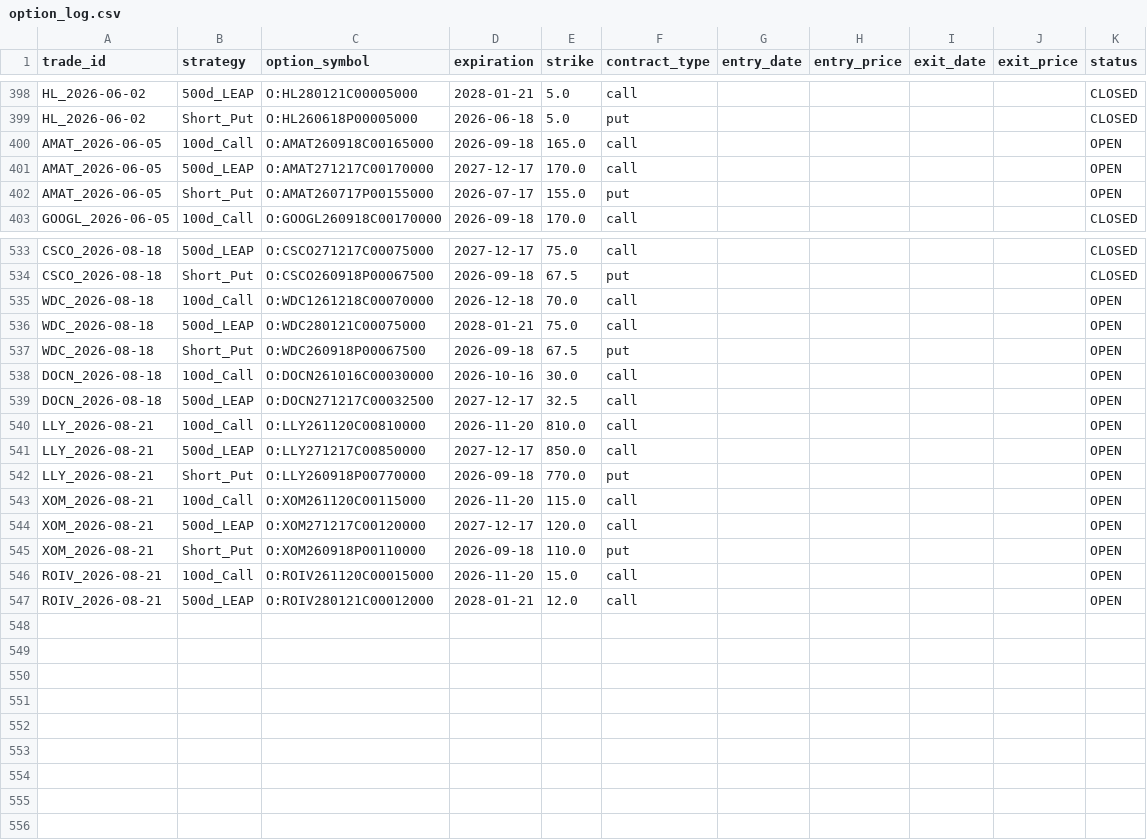
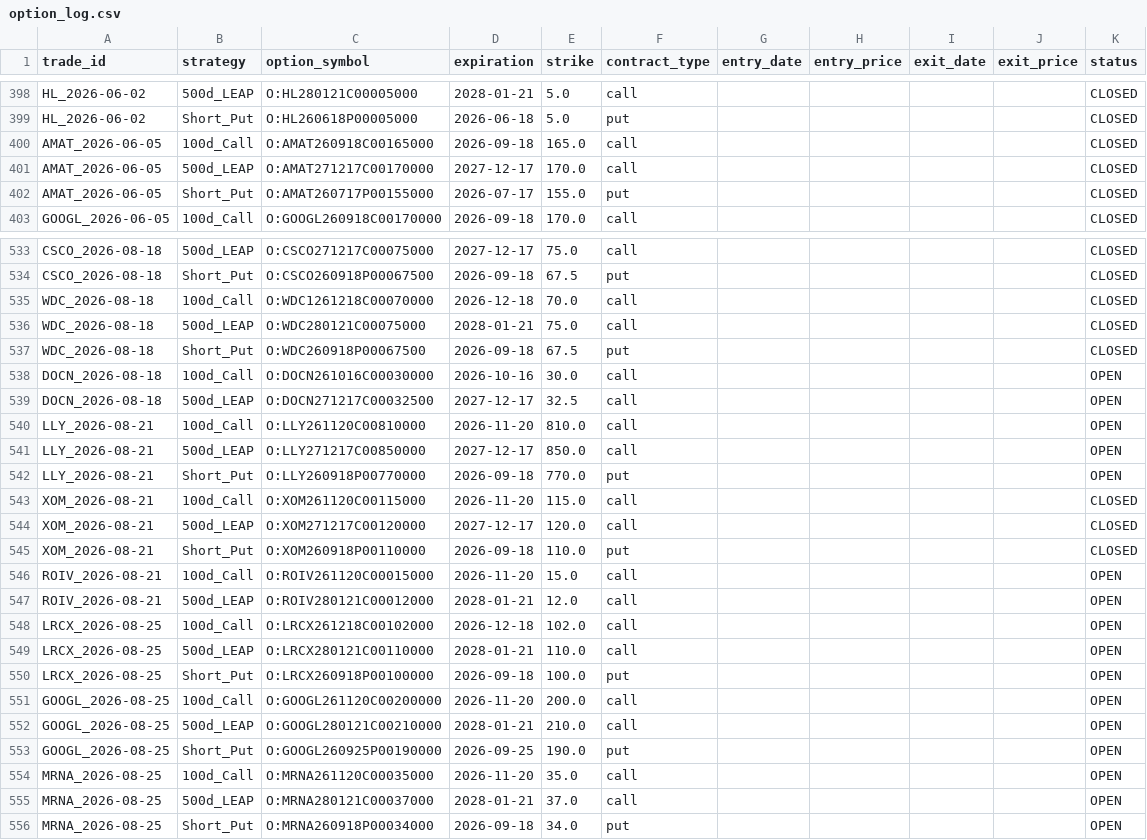
Before and after one commit to zacseidel/momentum9, a CSV file: data/option_log.csv, drawn as a sheet; only a part is shown, gaps mark what is left out.

```diff
--- a/data/option_log.csv
+++ b/data/option_log.csv
@@ -399,5 +399,5 @@ HL_2026-06-02,500d_LEAP,O:HL280121C00005000,2028-01-21,5.0,call,,,,,CLOSED
 HL_2026-06-02,Short_Put,O:HL260618P00005000,2026-06-18,5.0,put,,,,,CLOSED
-AMAT_2026-06-05,100d_Call,O:AMAT260918C00165000,2026-09-18,165.0,call,,,,,OPEN
-AMAT_2026-06-05,500d_LEAP,O:AMAT271217C00170000,2027-12-17,170.0,call,,,,,OPEN
-AMAT_2026-06-05,Short_Put,O:AMAT260717P00155000,2026-07-17,155.0,put,,,,,OPEN
+AMAT_2026-06-05,100d_Call,O:AMAT260918C00165000,2026-09-18,165.0,call,,,,,CLOSED
+AMAT_2026-06-05,500d_LEAP,O:AMAT271217C00170000,2027-12-17,170.0,call,,,,,CLOSED
+AMAT_2026-06-05,Short_Put,O:AMAT260717P00155000,2026-07-17,155.0,put,,,,,CLOSED
 GOOGL_2026-06-05,100d_Call,O:GOOGL260918C00170000,2026-09-18,170.0,call,,,,,CLOSED
@@ -534,5 +534,5 @@ CSCO_2026-08-18,500d_LEAP,O:CSCO271217C00075000,2027-12-17,75.0,call,,,,,CLOSED
 CSCO_2026-08-18,Short_Put,O:CSCO260918P00067500,2026-09-18,67.5,put,,,,,CLOSED
-WDC_2026-08-18,100d_Call,O:WDC1261218C00070000,2026-12-18,70.0,call,,,,,OPEN
-WDC_2026-08-18,500d_LEAP,O:WDC280121C00075000,2028-01-21,75.0,call,,,,,OPEN
-WDC_2026-08-18,Short_Put,O:WDC260918P00067500,2026-09-18,67.5,put,,,,,OPEN
+WDC_2026-08-18,100d_Call,O:WDC1261218C00070000,2026-12-18,70.0,call,,,,,CLOSED
+WDC_2026-08-18,500d_LEAP,O:WDC280121C00075000,2028-01-21,75.0,call,,,,,CLOSED
+WDC_2026-08-18,Short_Put,O:WDC260918P00067500,2026-09-18,67.5,put,,,,,CLOSED
 DOCN_2026-08-18,100d_Call,O:DOCN261016C00030000,2026-10-16,30.0,call,,,,,OPEN
@@ -542,6 +542,15 @@ LLY_2026-08-21,500d_LEAP,O:LLY271217C00850000,2027-12-17,850.0,call,,,,,OPEN
 LLY_2026-08-21,Short_Put,O:LLY260918P00770000,2026-09-18,770.0,put,,,,,OPEN
-XOM_2026-08-21,100d_Call,O:XOM261120C00115000,2026-11-20,115.0,call,,,,,OPEN
-XOM_2026-08-21,500d_LEAP,O:XOM271217C00120000,2027-12-17,120.0,call,,,,,OPEN
-XOM_2026-08-21,Short_Put,O:XOM260918P00110000,2026-09-18,110.0,put,,,,,OPEN
+XOM_2026-08-21,100d_Call,O:XOM261120C00115000,2026-11-20,115.0,call,,,,,CLOSED
+XOM_2026-08-21,500d_LEAP,O:XOM271217C00120000,2027-12-17,120.0,call,,,,,CLOSED
+XOM_2026-08-21,Short_Put,O:XOM260918P00110000,2026-09-18,110.0,put,,,,,CLOSED
 ROIV_2026-08-21,100d_Call,O:ROIV261120C00015000,2026-11-20,15.0,call,,,,,OPEN
 ROIV_2026-08-21,500d_LEAP,O:ROIV280121C00012000,2028-01-21,12.0,call,,,,,OPEN
+LRCX_2026-08-25,100d_Call,O:LRCX261218C00102000,2026-12-18,102.0,call,,,,,OPEN
+LRCX_2026-08-25,500d_LEAP,O:LRCX280121C00110000,2028-01-21,110.0,call,,,,,OPEN
+LRCX_2026-08-25,Short_Put,O:LRCX260918P00100000,2026-09-18,100.0,put,,,,,OPEN
+GOOGL_2026-08-25,100d_Call,O:GOOGL261120C00200000,2026-11-20,200.0,call,,,,,OPEN
+GOOGL_2026-08-25,500d_LEAP,O:GOOGL280121C00210000,2028-01-21,210.0,call,,,,,OPEN
+GOOGL_2026-08-25,Short_Put,O:GOOGL260925P00190000,2026-09-25,190.0,put,,,,,OPEN
+MRNA_2026-08-25,100d_Call,O:MRNA261120C00035000,2026-11-20,35.0,call,,,,,OPEN
+MRNA_2026-08-25,500d_LEAP,O:MRNA280121C00037000,2028-01-21,37.0,call,,,,,OPEN
+MRNA_2026-08-25,Short_Put,O:MRNA260918P00034000,2026-09-18,34.0,put,,,,,OPEN
```
Also changed, not shown: data/trade_log.csv, data/universe/change_log.csv, 10 other files.
